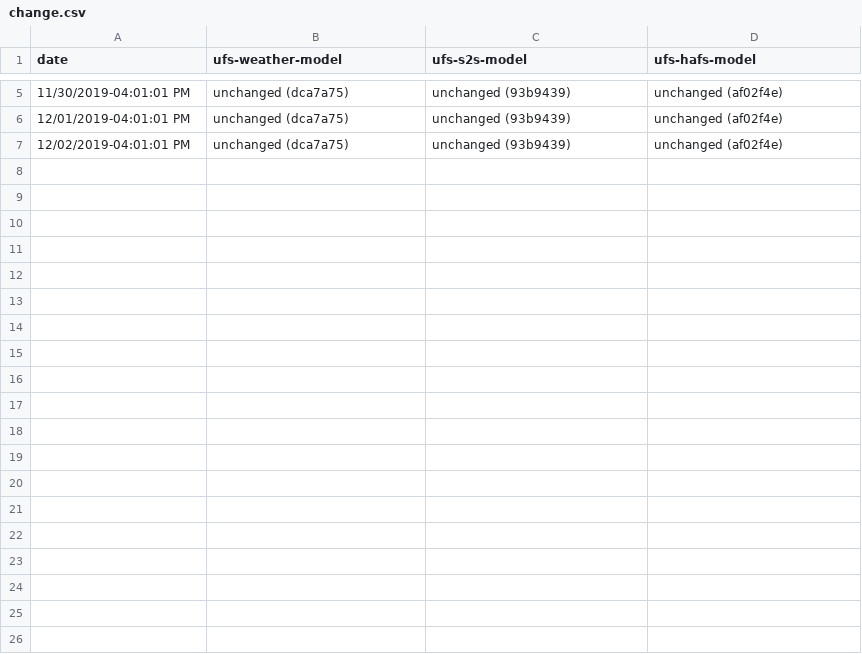
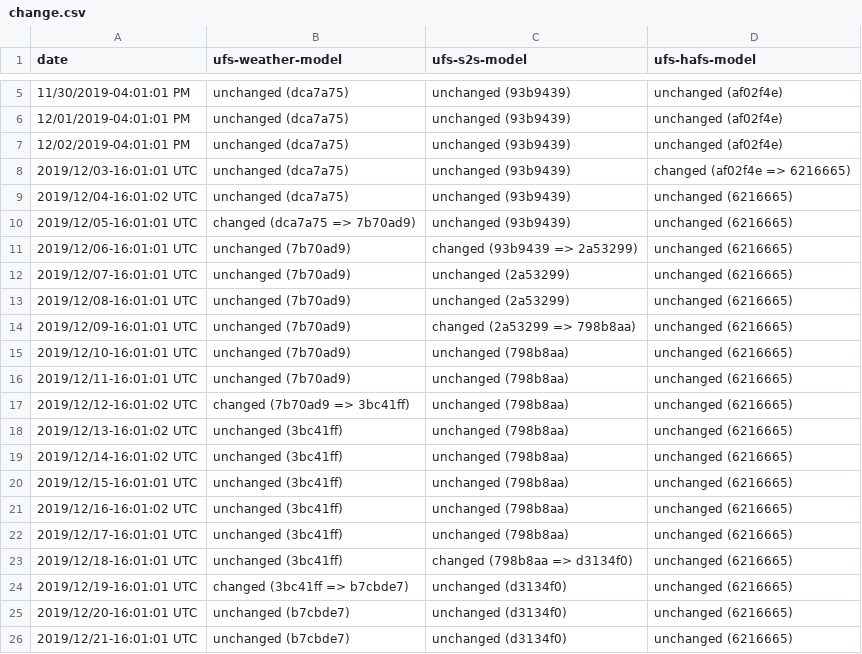
Before and after one commit to MinsukJi-NOAA/NightlyTesting, a CSV file: change.csv, drawn as a sheet; only a part is shown, gaps mark what is left out; the diff covers the shown part only.

```diff
--- a/change.csv
+++ b/change.csv
@@ -7 +7,20 @@ date,ufs-weather-model,ufs-s2s-model,ufs-hafs-model
 12/02/2019-04:01:01 PM,unchanged (dca7a75),unchanged (93b9439),unchanged (af02f4e)
+2019/12/03-16:01:01 UTC,unchanged (dca7a75),unchanged (93b9439),changed (af02f4e => 6216665)
+2019/12/04-16:01:02 UTC,unchanged (dca7a75),unchanged (93b9439),unchanged (6216665)
+2019/12/05-16:01:01 UTC,changed (dca7a75 => 7b70ad9),unchanged (93b9439),unchanged (6216665)
+2019/12/06-16:01:01 UTC,unchanged (7b70ad9),changed (93b9439 => 2a53299),unchanged (6216665)
+2019/12/07-16:01:01 UTC,unchanged (7b70ad9),unchanged (2a53299),unchanged (6216665)
+2019/12/08-16:01:01 UTC,unchanged (7b70ad9),unchanged (2a53299),unchanged (6216665)
+2019/12/09-16:01:01 UTC,unchanged (7b70ad9),changed (2a53299 => 798b8aa),unchanged (6216665)
+2019/12/10-16:01:01 UTC,unchanged (7b70ad9),unchanged (798b8aa),unchanged (6216665)
+2019/12/11-16:01:01 UTC,unchanged (7b70ad9),unchanged (798b8aa),unchanged (6216665)
+2019/12/12-16:01:02 UTC,changed (7b70ad9 => 3bc41ff),unchanged (798b8aa),unchanged (6216665)
+2019/12/13-16:01:02 UTC,unchanged (3bc41ff),unchanged (798b8aa),unchanged (6216665)
+2019/12/14-16:01:02 UTC,unchanged (3bc41ff),unchanged (798b8aa),unchanged (6216665)
+2019/12/15-16:01:01 UTC,unchanged (3bc41ff),unchanged (798b8aa),unchanged (6216665)
+2019/12/16-16:01:02 UTC,unchanged (3bc41ff),unchanged (798b8aa),unchanged (6216665)
+2019/12/17-16:01:01 UTC,unchanged (3bc41ff),unchanged (798b8aa),unchanged (6216665)
+2019/12/18-16:01:01 UTC,unchanged (3bc41ff),changed (798b8aa => d3134f0),unchanged (6216665)
+2019/12/19-16:01:01 UTC,changed (3bc41ff => b7cbde7),unchanged (d3134f0),unchanged (6216665)
+2019/12/20-16:01:01 UTC,unchanged (b7cbde7),unchanged (d3134f0),unchanged (6216665)
+2019/12/21-16:01:01 UTC,unchanged (b7cbde7),unchanged (d3134f0),unchanged (6216665)
```
Also changed, not shown: 31 added rows elsewhere in this file, 2 other files.
